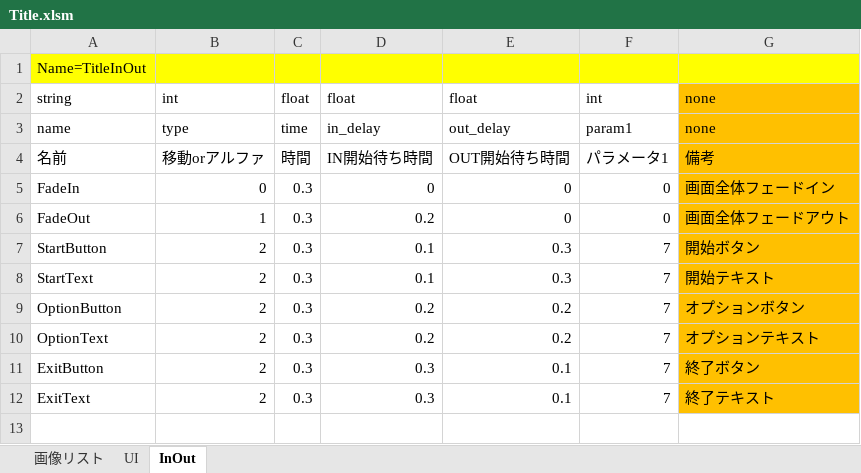
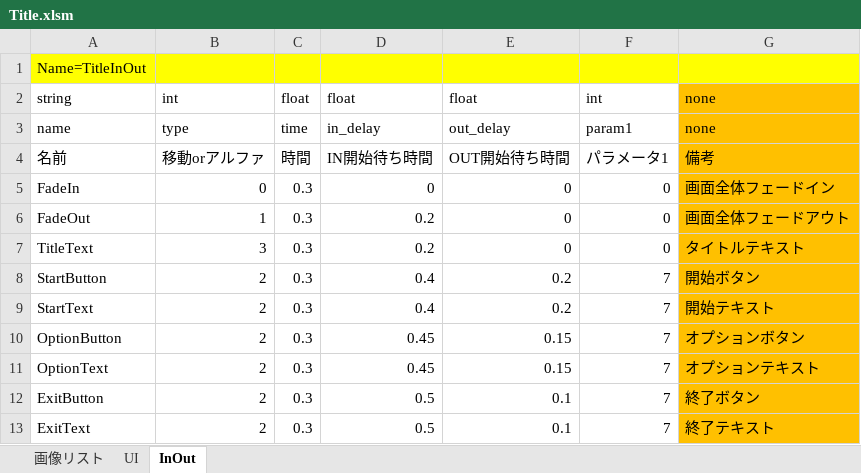
Before and after one commit to artisan-sawasaka/GameBasic, an Excel workbook: resource/master/Title.xlsm, sheet InOut, drawn as a sheet; values as stored, in another font and other column widths than the file's, no borders; addresses are those after the commit; the diff names each change by its address in the sheet, - before the commit and + after, or states it on an @@ line.

```diff
--- a/resource/master/Title.xlsm (sheet InOut)
+++ b/resource/master/Title.xlsm (sheet InOut)
+row 7: TitleText | 3 | 0.3 | 0.2 | 0 | 0 | タイトルテキスト
-D8:D9: 0.1
+D8:D9: 0.4
-E8:E9: 0.3
+E8:E9: 0.2
-D10:D11: 0.2
+D10:D11: 0.45
-E10:E11: 0.2
+E10:E11: 0.15
-D12:D13: 0.3
+D12:D13: 0.5
```
Also changed, not shown: sheet UI, sheet 画像リスト, resource/master/key.xlsm, resource/master_edit/Title.xlsm, 25 other files.
